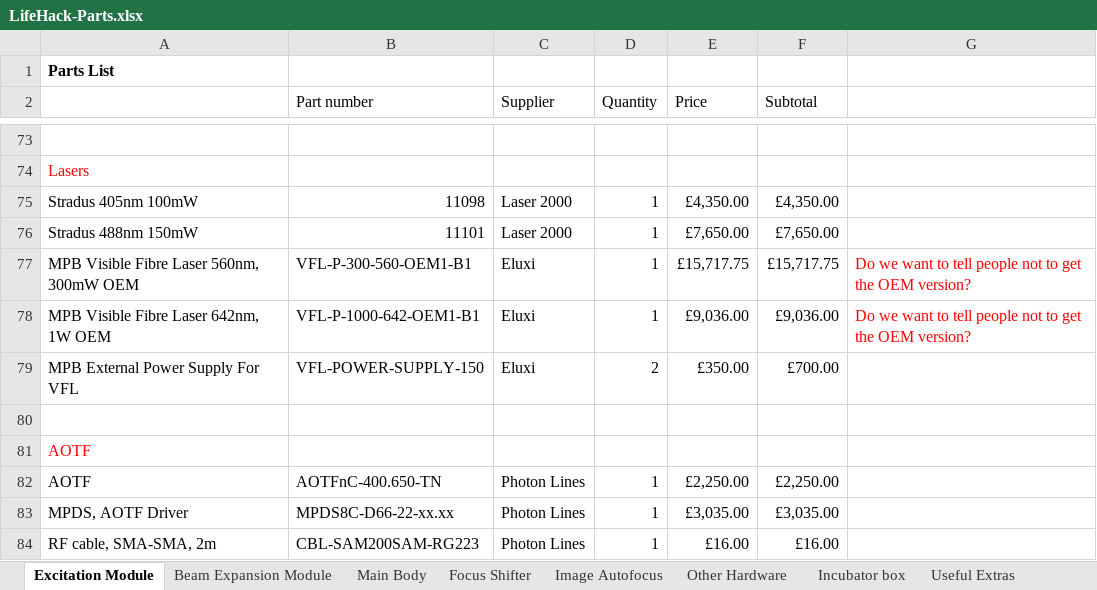
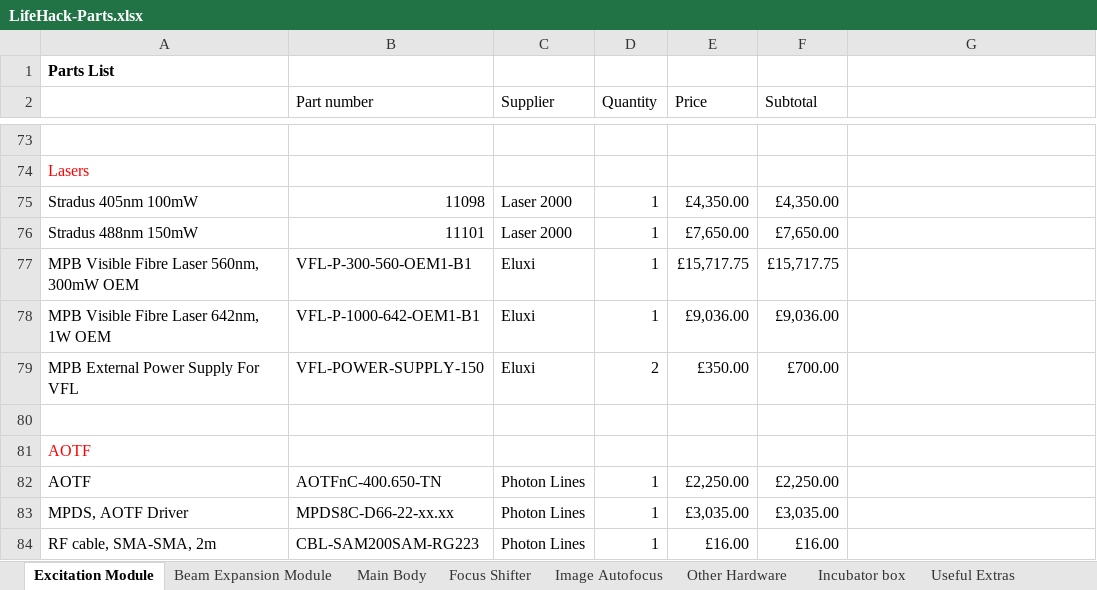
Before and after one commit to HoldenLab/LifeHackWebsite, an Excel workbook: LifeHack-Parts.xlsx, sheet Excitation Module, drawn as a sheet; only a part is shown, gaps mark what is left out; values as stored, in another font and other column widths than the file's, no borders; the diff names each change by its address in the sheet, - before the commit and + after, or states it on an @@ line.

```diff
--- a/LifeHack-Parts.xlsx (sheet Excitation Module)
+++ b/LifeHack-Parts.xlsx (sheet Excitation Module)
-G77:G78: Do we want to tell people not to get the OEM version?
+G77:G78: (empty)
```
Also changed, not shown: sheet Other Hardware.
